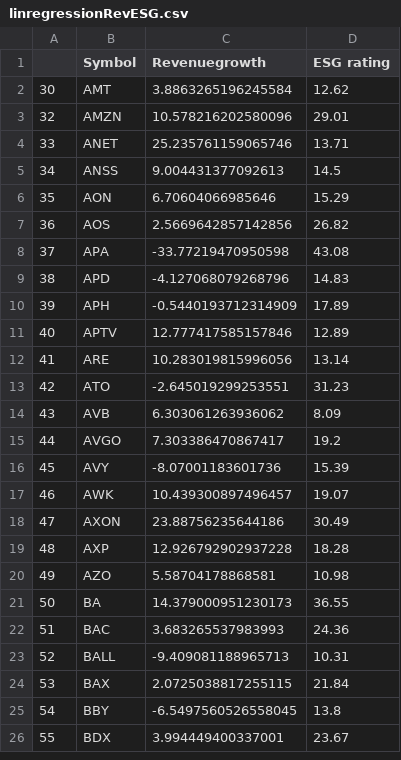
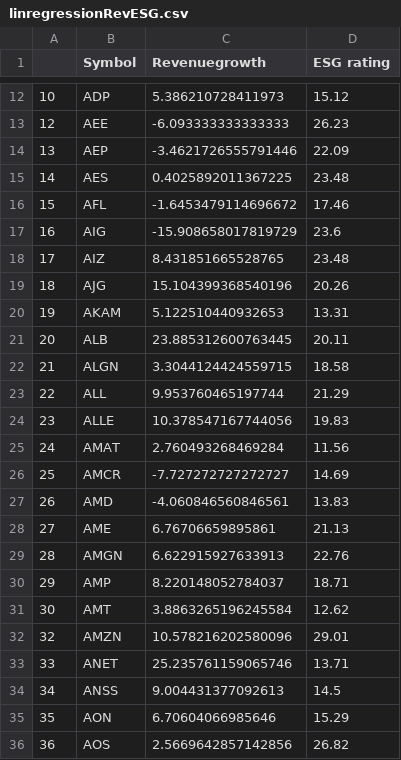
Before and after one commit to NiamP/NiamP.github.io, a CSV file: linregressionRevESG.csv, drawn as a sheet; only a part is shown, gaps mark what is left out; the shorter side is filled out with more unchanged rows; the diff covers the shown part only; the diff names each change by its address in the sheet, - before the commit and + after, or states it on an @@ line.

Commit message:
Update CSV file with new data

```diff
--- a/linregressionRevESG.csv
+++ b/linregressionRevESG.csv
+row 12: 10 | ADP | 5.386210728411973 | 15.12
+row 13: 12 | AEE | -6.093333333333333 | 26.23
+row 14: 13 | AEP | -3.4621726555791446 | 22.09
+row 15: 14 | AES | 0.4025892011367225 | 23.48
+row 16: 15 | AFL | -1.6453479114696672 | 17.46
+row 17: 16 | AIG | -15.908658017819729 | 23.6
+row 18: 17 | AIZ | 8.431851665528765 | 23.48
+row 19: 18 | AJG | 15.104399368540196 | 20.26
+row 20: 19 | AKAM | 5.122510440932653 | 13.31
+row 21: 20 | ALB | 23.885312600763445 | 20.11
+row 22: 21 | ALGN | 3.3044124424559715 | 18.58
+row 23: 22 | ALL | 9.953760465197744 | 21.29
+row 24: 23 | ALLE | 10.378547167744056 | 19.83
+row 25: 24 | AMAT | 2.760493268469284 | 11.56
+row 26: 25 | AMCR | -7.727272727272727 | 14.69
+row 27: 26 | AMD | -4.060846560846561 | 13.83
+row 28: 27 | AME | 6.76706659895861 | 21.13
+row 29: 28 | AMGN | 6.622915927633913 | 22.76
+row 30: 29 | AMP | 8.220148052784037 | 18.71
```
Also changed, not shown: 10 added rows elsewhere in this file, MktCap_vs_ESG.csv, top5prices.csv.
